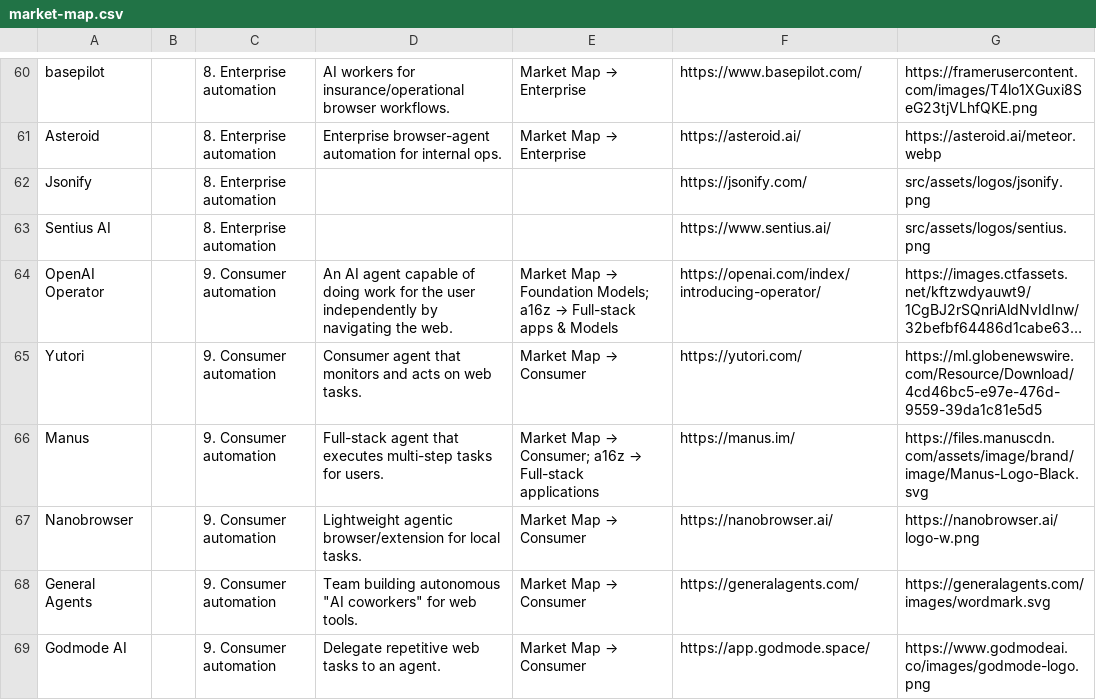
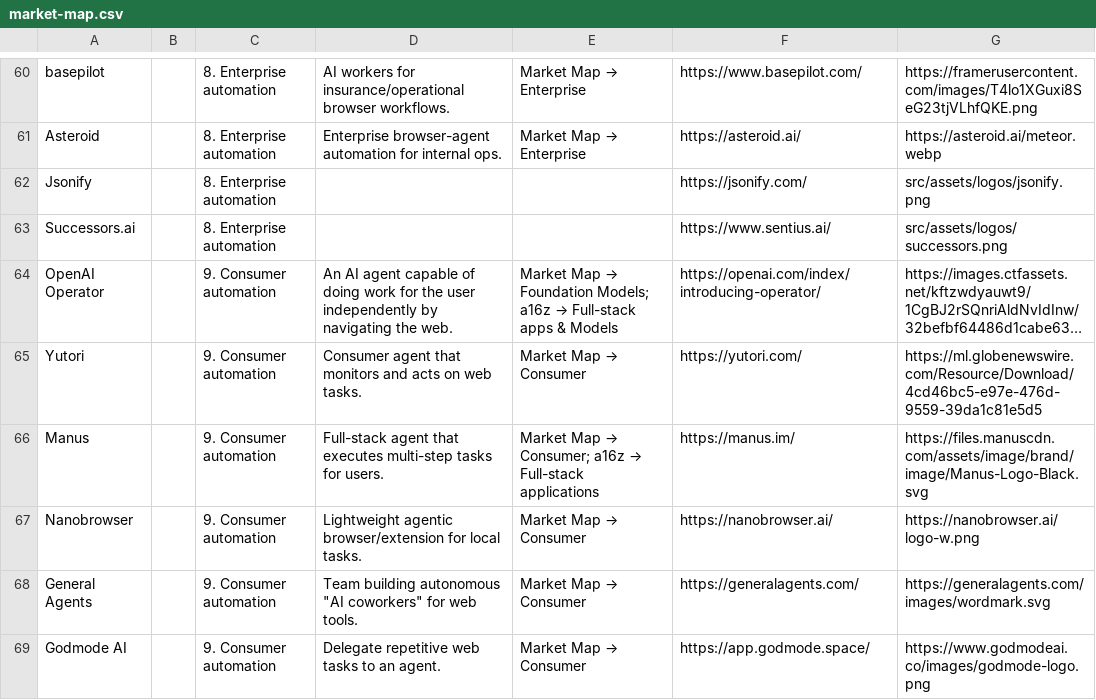
Before and after one commit to oldestlivingboy/reliableagents, a CSV file: public/market-map.csv, drawn as a sheet; only a part is shown, gaps mark what is left out; long unchanged cells end in …; the diff names each change by its address in the sheet, - before the commit and + after, or states it on an @@ line.

```diff
--- a/public/market-map.csv
+++ b/public/market-map.csv
-A63: Sentius AI
+A63: Successors.ai
-G63: src/assets/logos/sentius.png
+G63: src/assets/logos/successors.png
```
Also changed, not shown: 2 other files.
